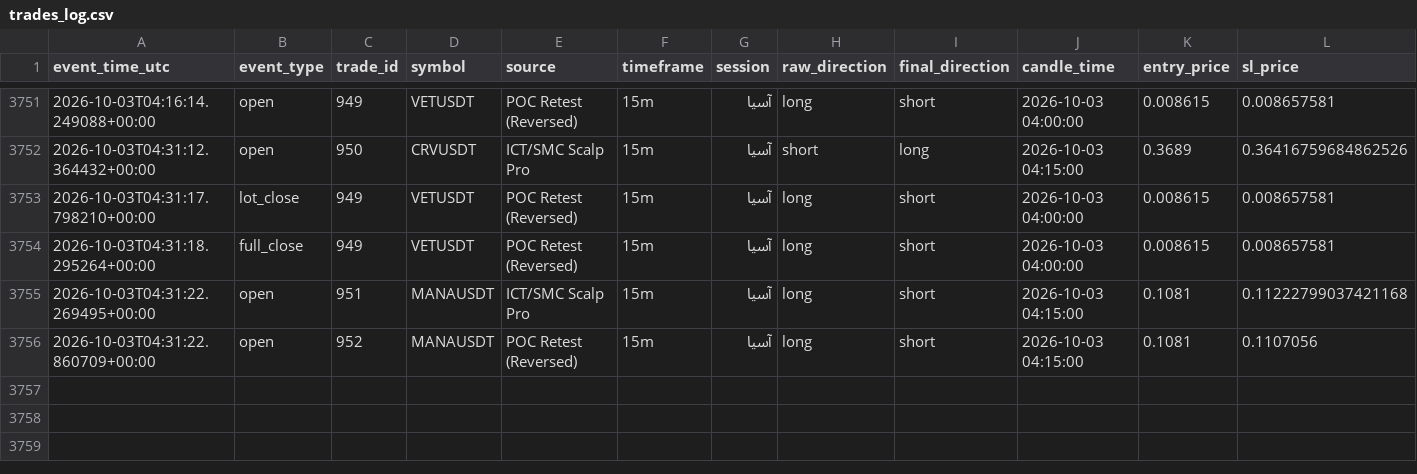
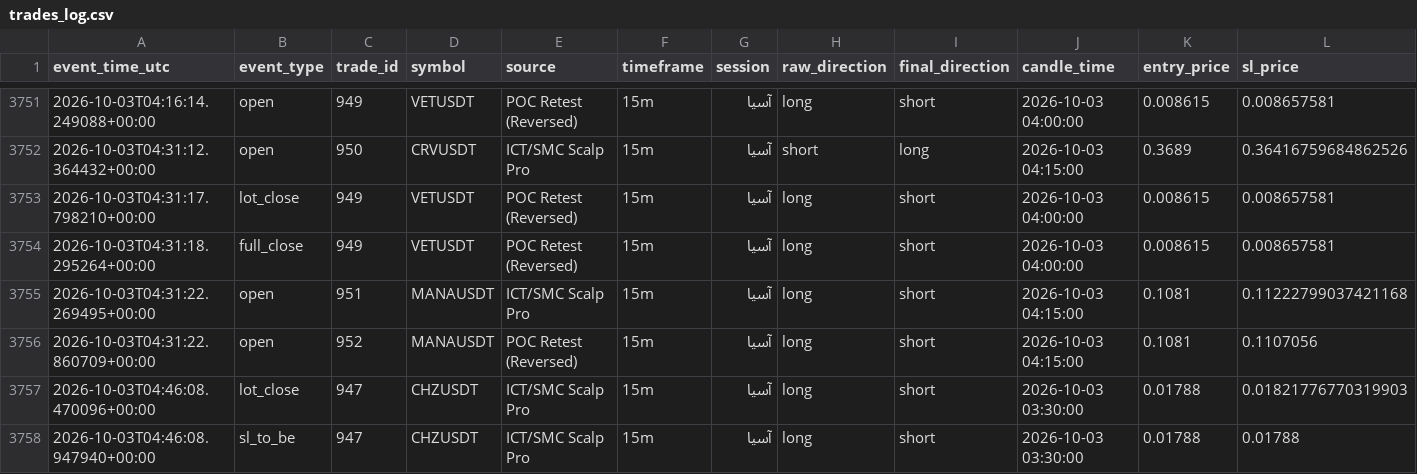
Before and after one commit to amirtorofi-sketch/Crypto-Signal-Bot, a CSV file: trades_log.csv, drawn as a sheet; only a part is shown, gaps mark what is left out; rows hold the shown columns only; the diff names each change by its address in the sheet, - before the commit and + after, or states it on an @@ line.

Commit message:
update signal state [skip ci]

```diff
--- a/trades_log.csv
+++ b/trades_log.csv
+row 3757: 2026-10-03T04:46:08.470096+00:00 | lot_close | 947 | CHZUSDT | ICT/SMC Scalp Pro | 15m | آسیا | long | short | 2026-10-03 03:30:00 | 0.01788 | 0.01821776770319903
+row 3758: 2026-10-03T04:46:08.947940+00:00 | sl_to_be | 947 | CHZUSDT | ICT/SMC Scalp Pro | 15m | آسیا | long | short | 2026-10-03 03:30:00 | 0.01788 | 0.01788
```
Also changed, not shown: 4 other files.
